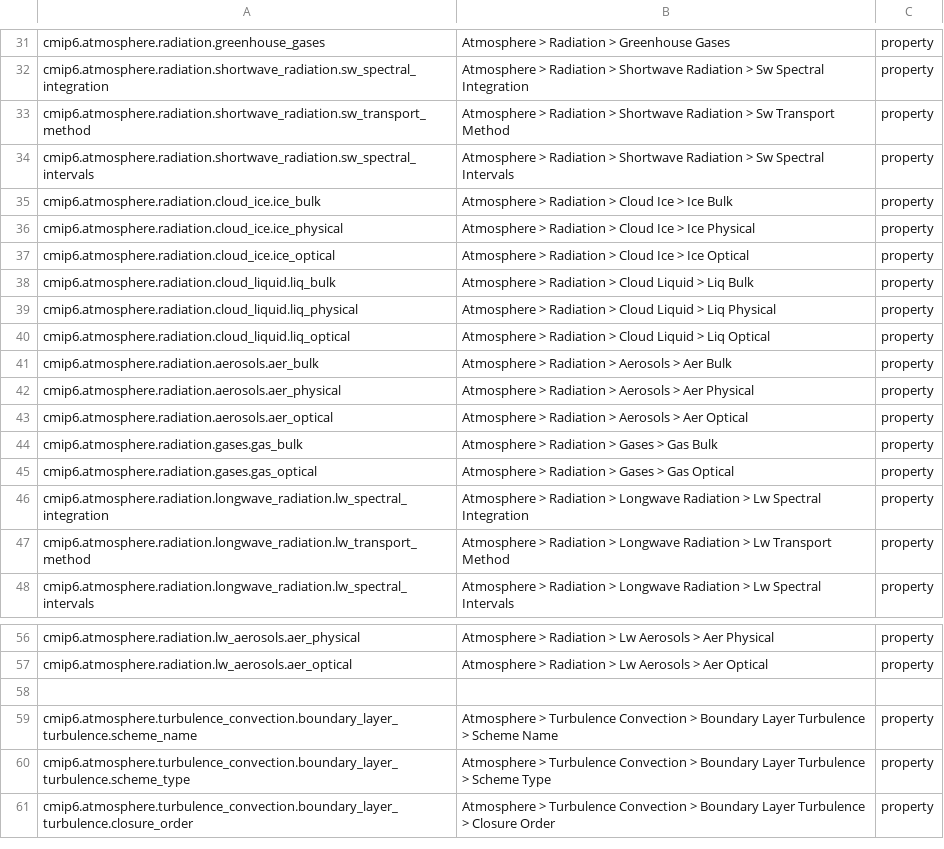
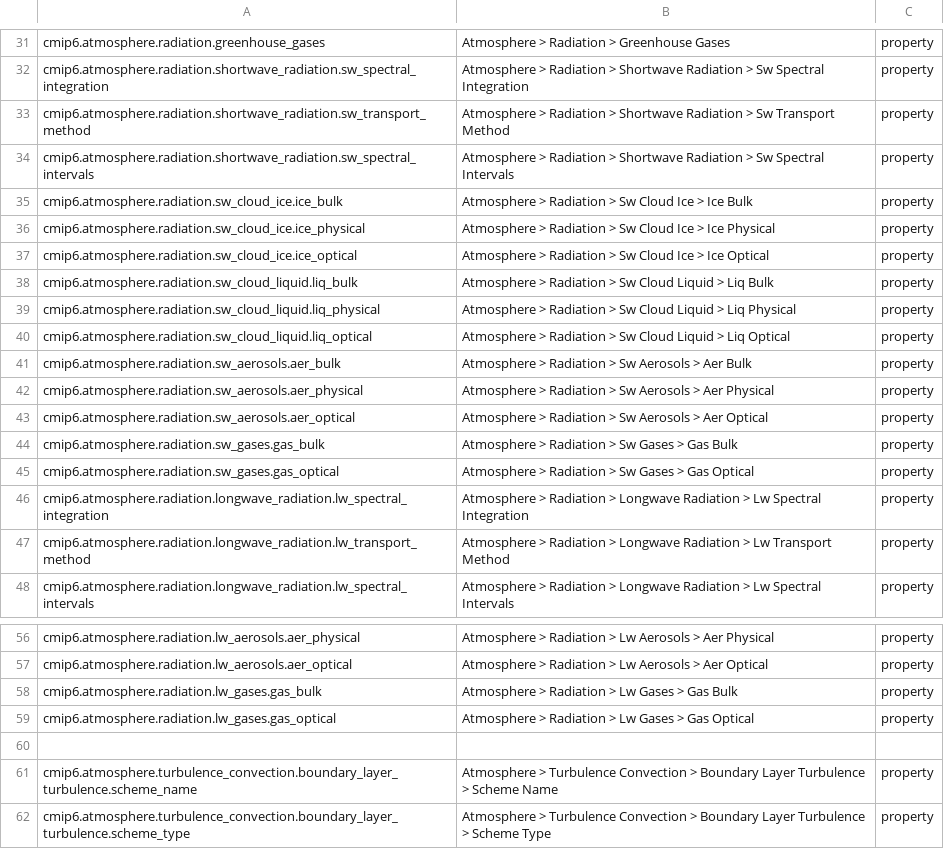
Before and after one commit to ES-DOC/cmip6-specializations-atmos, a CSV file: _atmosphere-ids-level-3.csv, drawn as a sheet; only a part is shown, gaps mark what is left out; the shorter side is filled out with more unchanged rows.

Commit message:
atmosphere_radiation.py: redefined bulk radiative properties as general radiative interactions

```diff
--- a/_atmosphere-ids-level-3.csv
+++ b/_atmosphere-ids-level-3.csv
@@ -34,13 +34,13 @@ cmip6.atmosphere.radiation.shortwave_radiation.sw_transport_method, Atmosphere >
 cmip6.atmosphere.radiation.shortwave_radiation.sw_spectral_intervals, Atmosphere > Radiation > Shortwave Radiation > Sw Spectral Intervals, property
-cmip6.atmosphere.radiation.cloud_ice.ice_bulk, Atmosphere > Radiation > Cloud Ice > Ice Bulk, property
-cmip6.atmosphere.radiation.cloud_ice.ice_physical, Atmosphere > Radiation > Cloud Ice > Ice Physical, property
-cmip6.atmosphere.radiation.cloud_ice.ice_optical, Atmosphere > Radiation > Cloud Ice > Ice Optical, property
-cmip6.atmosphere.radiation.cloud_liquid.liq_bulk, Atmosphere > Radiation > Cloud Liquid > Liq Bulk, property
-cmip6.atmosphere.radiation.cloud_liquid.liq_physical, Atmosphere > Radiation > Cloud Liquid > Liq Physical, property
-cmip6.atmosphere.radiation.cloud_liquid.liq_optical, Atmosphere > Radiation > Cloud Liquid > Liq Optical, property
-cmip6.atmosphere.radiation.aerosols.aer_bulk, Atmosphere > Radiation > Aerosols > Aer Bulk, property
-cmip6.atmosphere.radiation.aerosols.aer_physical, Atmosphere > Radiation > Aerosols > Aer Physical, property
-cmip6.atmosphere.radiation.aerosols.aer_optical, Atmosphere > Radiation > Aerosols > Aer Optical, property
-cmip6.atmosphere.radiation.gases.gas_bulk, Atmosphere > Radiation > Gases > Gas Bulk, property
-cmip6.atmosphere.radiation.gases.gas_optical, Atmosphere > Radiation > Gases > Gas Optical, property
+cmip6.atmosphere.radiation.sw_cloud_ice.ice_bulk, Atmosphere > Radiation > Sw Cloud Ice > Ice Bulk, property
+cmip6.atmosphere.radiation.sw_cloud_ice.ice_physical, Atmosphere > Radiation > Sw Cloud Ice > Ice Physical, property
+cmip6.atmosphere.radiation.sw_cloud_ice.ice_optical, Atmosphere > Radiation > Sw Cloud Ice > Ice Optical, property
+cmip6.atmosphere.radiation.sw_cloud_liquid.liq_bulk, Atmosphere > Radiation > Sw Cloud Liquid > Liq Bulk, property
+cmip6.atmosphere.radiation.sw_cloud_liquid.liq_physical, Atmosphere > Radiation > Sw Cloud Liquid > Liq Physical, property
+cmip6.atmosphere.radiation.sw_cloud_liquid.liq_optical, Atmosphere > Radiation > Sw Cloud Liquid > Liq Optical, property
+cmip6.atmosphere.radiation.sw_aerosols.aer_bulk, Atmosphere > Radiation > Sw Aerosols > Aer Bulk, property
+cmip6.atmosphere.radiation.sw_aerosols.aer_physical, Atmosphere > Radiation > Sw Aerosols > Aer Physical, property
+cmip6.atmosphere.radiation.sw_aerosols.aer_optical, Atmosphere > Radiation > Sw Aerosols > Aer Optical, property
+cmip6.atmosphere.radiation.sw_gases.gas_bulk, Atmosphere > Radiation > Sw Gases > Gas Bulk, property
+cmip6.atmosphere.radiation.sw_gases.gas_optical, Atmosphere > Radiation > Sw Gases > Gas Optical, property
 cmip6.atmosphere.radiation.longwave_radiation.lw_spectral_integration, Atmosphere > Radiation > Longwave Radiation > Lw Spectral Integration, property
@@ -57,2 +57,4 @@ cmip6.atmosphere.radiation.lw_aerosols.aer_physical, Atmosphere > Radiation > Lw
 cmip6.atmosphere.radiation.lw_aerosols.aer_optical, Atmosphere > Radiation > Lw Aerosols > Aer Optical, property
+cmip6.atmosphere.radiation.lw_gases.gas_bulk, Atmosphere > Radiation > Lw Gases > Gas Bulk, property
+cmip6.atmosphere.radiation.lw_gases.gas_optical, Atmosphere > Radiation > Lw Gases > Gas Optical, property
 , ,
```
Also changed, not shown: _atmosphere-ids-level-1.csv, 3 other files.
